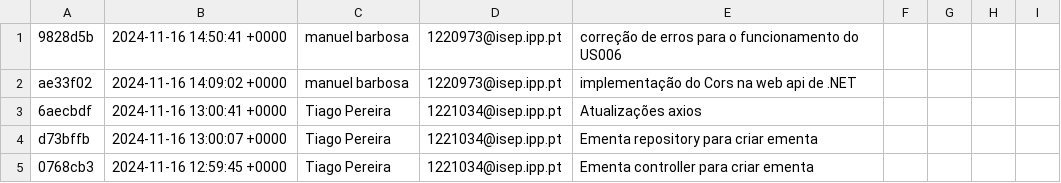
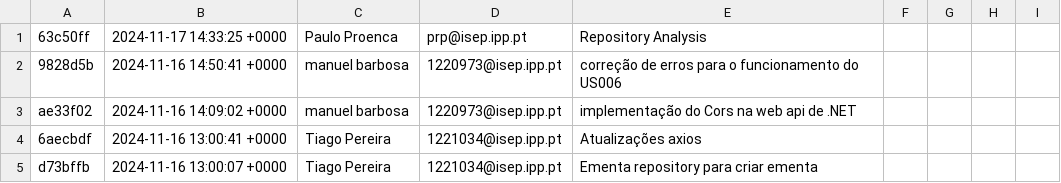
Before and after one commit to manuel-barbosaa/REST-aurante, a CSV file: GitAnalysis/Sprint_2/Commits.csv, drawn as a sheet; only a part is shown; the shorter side is filled out with more unchanged rows; the diff names each change by its address in the sheet, - before the commit and + after, or states it on an @@ line.

Commit message:
Repository Analysis

```diff
--- a/GitAnalysis/Sprint_2/Commits.csv
+++ b/GitAnalysis/Sprint_2/Commits.csv
+row 1: 63c50ff | 2024-11-17 14:33:25 +0000 | Paulo Proenca | prp@isep.ipp.pt | Repository Analysis
```
Also changed, not shown: 3 other files.
